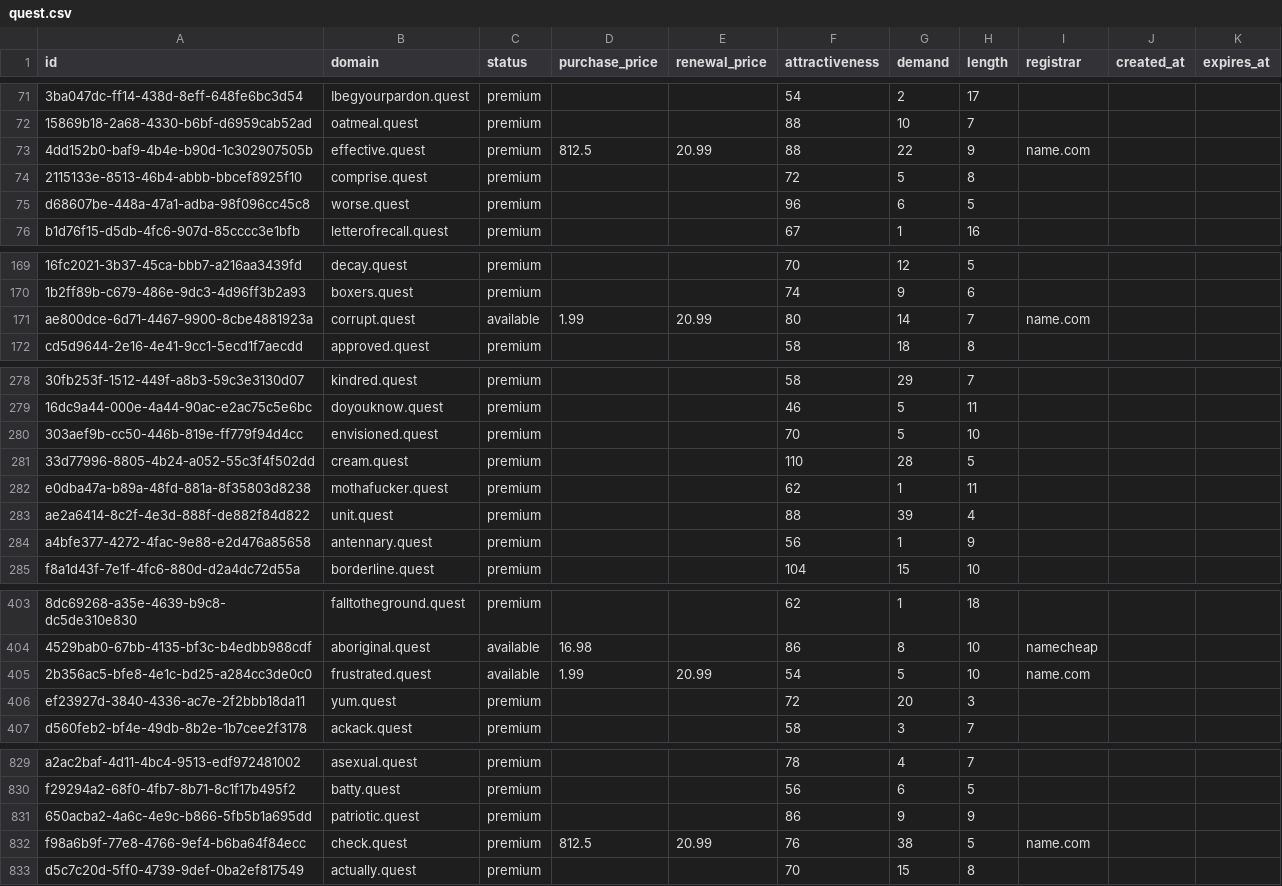
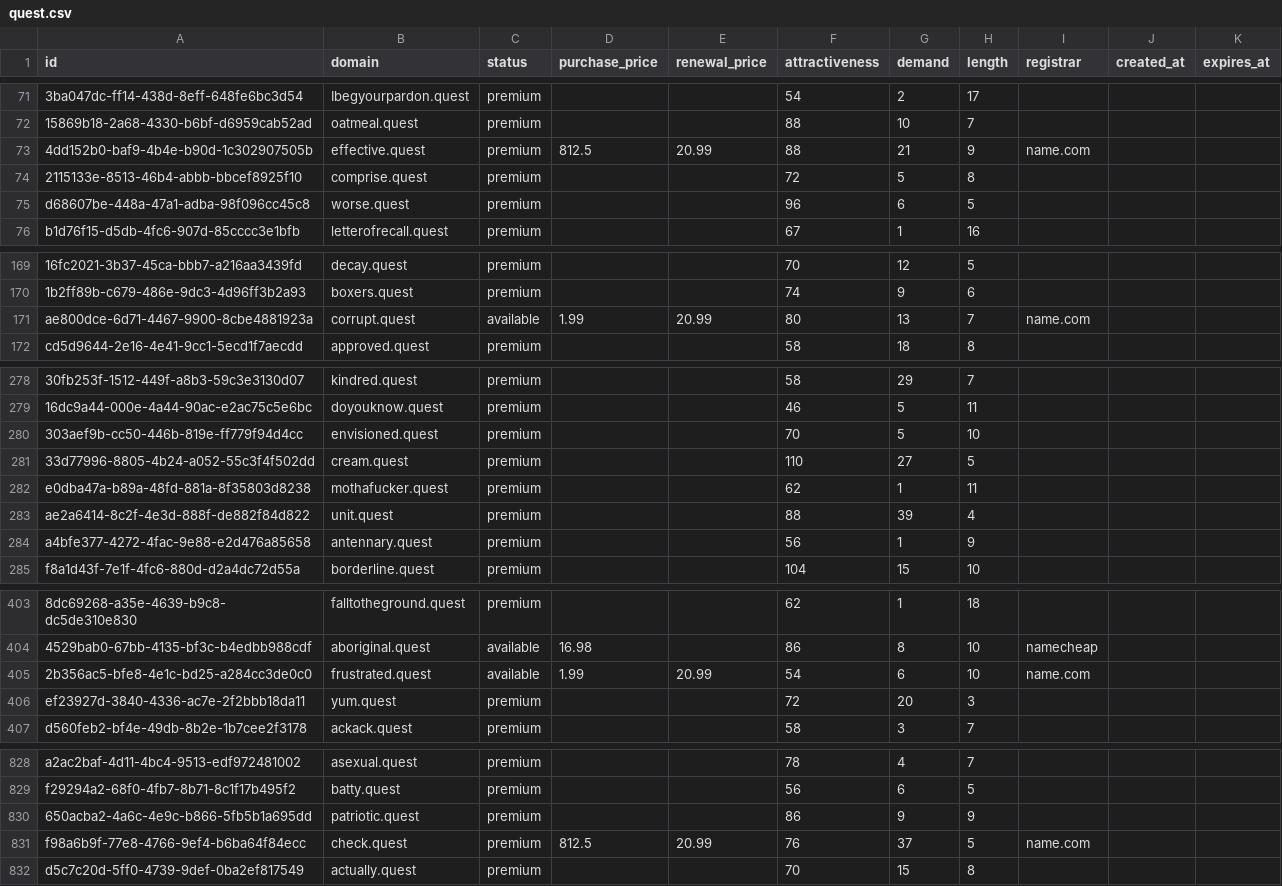
Before and after one commit to UniqueDomains/quest-oneword-domains, a CSV file: quest.csv, drawn as a sheet; only a part is shown, gaps mark what is left out; addresses are those after the commit; the diff covers the shown part only; the diff names each change by its address in the sheet, - before the commit and + after, or states it on an @@ line.

```diff
--- a/quest.csv
+++ b/quest.csv
-G73 (demand): 22
+G73 (demand): 21
-G171 (demand): 14
+G171 (demand): 13
-G281 (demand): 28
+G281 (demand): 27
-G405 (demand): 5
+G405 (demand): 6
-G831 (demand): 38
+G831 (demand): 37
```
Also changed, not shown: 2 added rows, 1 removed row and 79 edited cells elsewhere in this file, 3 other files.
